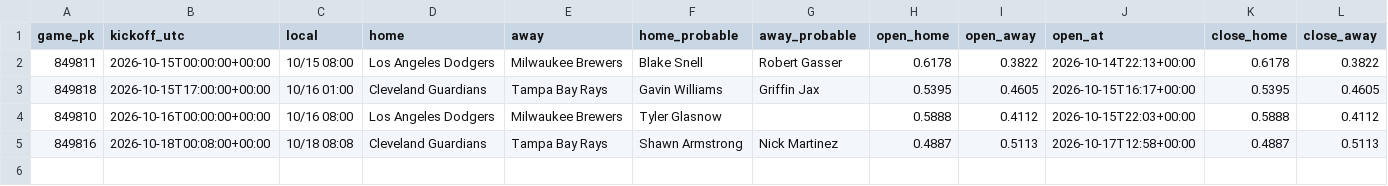
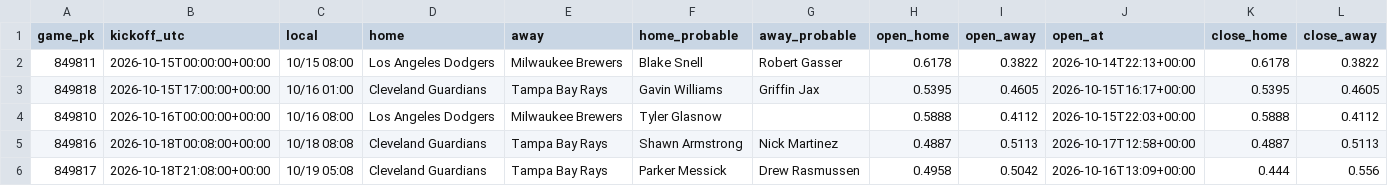
Before and after one commit to panchiyu1-cloud/sports-analyzer, a CSV file: data/reviews/mlb.csv, drawn as a sheet; only a part is shown; rows hold the shown columns only; the diff names each change by its address in the sheet, - before the commit and + after, or states it on an @@ line.

```diff
--- a/data/reviews/mlb.csv
+++ b/data/reviews/mlb.csv
+row 6: 849817 | 2026-10-18T21:08:00+00:00 | 10/19 05:08 | Cleveland Guardians | Tampa Bay Rays | Parker Messick | Drew Rasmussen | 0.4958 | 0.5042 | 2026-10-16T13:09+00:00 | 0.444 | 0.556
```
Also changed, not shown: 10 other files.
